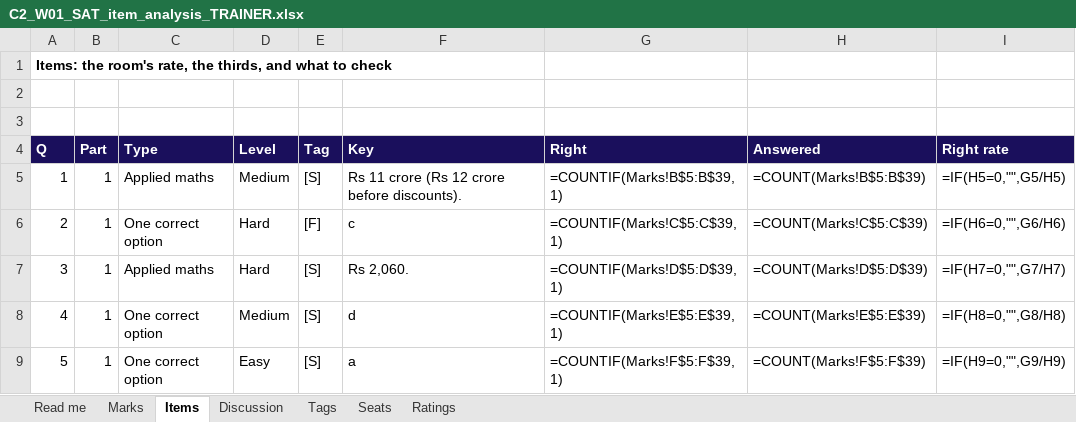
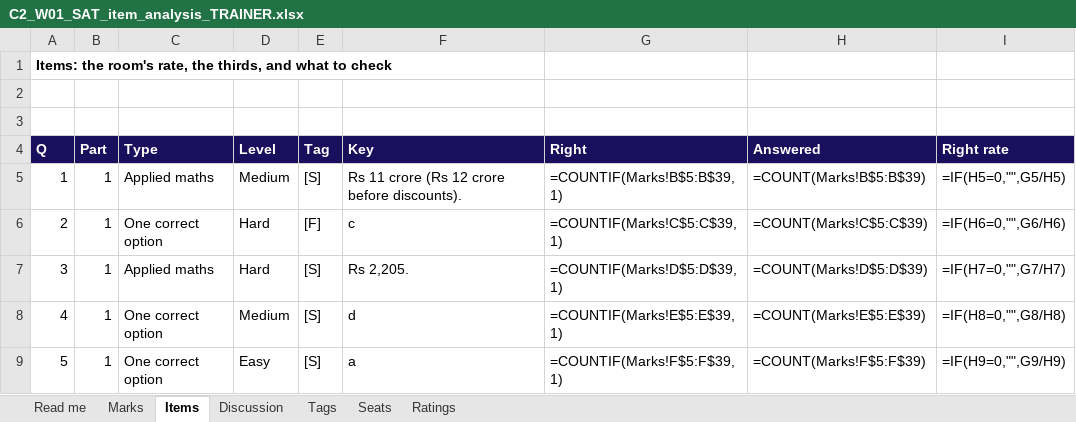
Before and after one commit to fde-academy-lab/c2-content-factory, an Excel workbook: content/W01/SAT/answer-key/C2_W01_SAT_item_analysis_TRAINER.xlsx, sheet Items, drawn as a sheet; only a part is shown; values as stored, in another font and other column widths than the file's, no borders; formulas without a stored value are shown as written; the diff names each change by its address in the sheet, - before the commit and + after, or states it on an @@ line.

```diff
--- a/content/W01/SAT/answer-key/C2_W01_SAT_item_analysis_TRAINER.xlsx (sheet Items)
+++ b/content/W01/SAT/answer-key/C2_W01_SAT_item_analysis_TRAINER.xlsx (sheet Items)
-F7 (Key): Rs 2,060.
+F7 (Key): Rs 2,205.
```
Also changed, not shown: sheet Tags, sheet Ratings, 7 other files.
